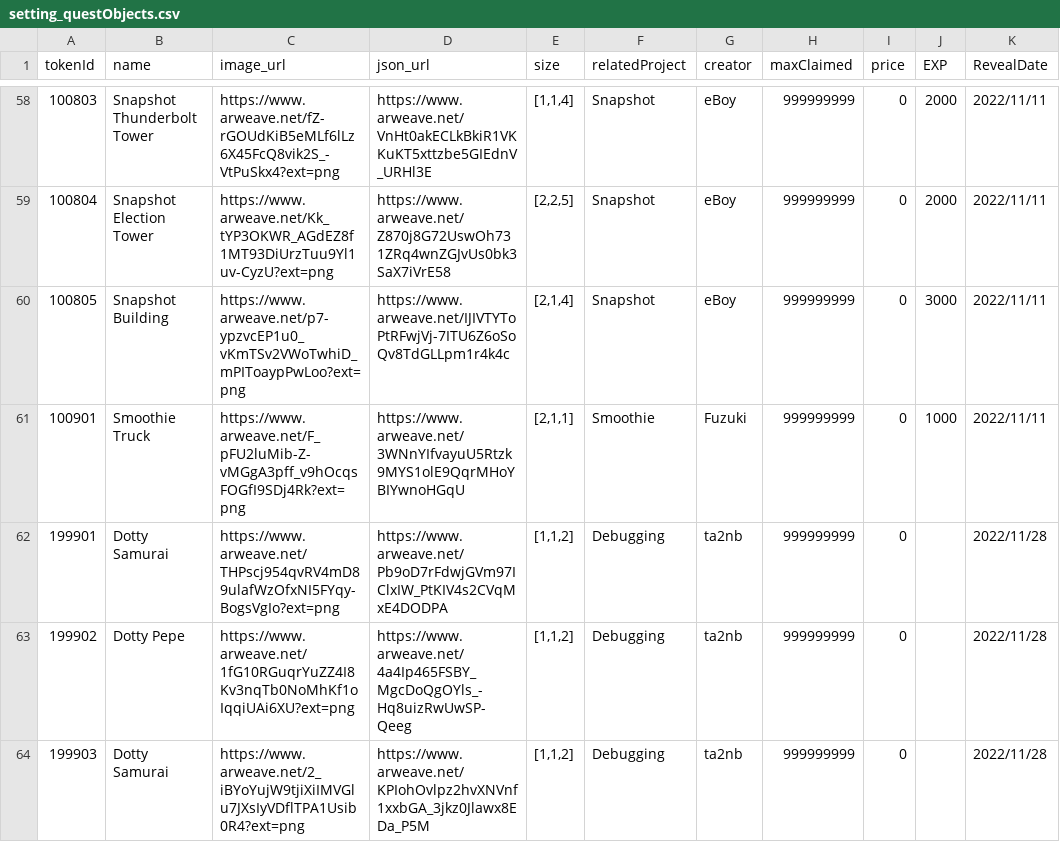
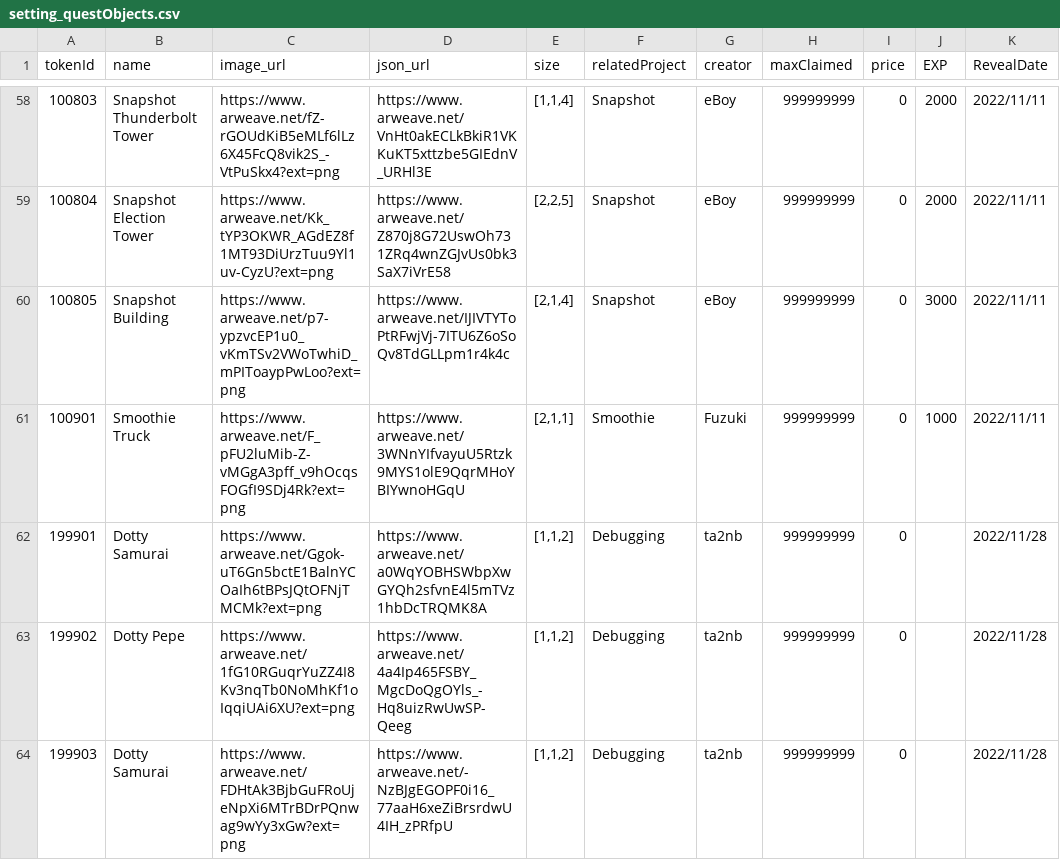
Before and after one commit to PHI-LABS-INC/Polygon-phi-contract, a CSV file: tasks/scripts/csv/setting_questObjects.csv, drawn as a sheet; only a part is shown, gaps mark what is left out.

Commit message:
feat: fix debug object metadata

```diff
--- a/tasks/scripts/csv/setting_questObjects.csv
+++ b/tasks/scripts/csv/setting_questObjects.csv
@@ -61,4 +61,4 @@ tokenId,name,image_url,json_url,size,relatedProject,creator,maxClaimed,price,EXP
 100901,Smoothie Truck,https://www.arweave.net/F_pFU2luMib-Z-vMGgA3pff_v9hOcqsFOGfI9SDj4Rk?ext=png,https://www.arweave.net/3WNnYIfvayuU5Rtzk9MYS1olE9QqrMHoYBIYwnoHGqU,"[2,1,1]",Smoothie,Fuzuki,999999999,0,1000,2022/11/11
-199901,Dotty Samurai,https://www.arweave.net/THPscj954qvRV4mD89ulafWzOfxNI5FYqy-BogsVgIo?ext=png,https://www.arweave.net/Pb9oD7rFdwjGVm97IClxIW_PtKIV4s2CVqMxE4DODPA,"[1,1,2]",Debugging,ta2nb,999999999,0,,2022/11/28
+199901,Dotty Samurai,https://www.arweave.net/Ggok-uT6Gn5bctE1BalnYCOaIh6tBPsJQtOFNjTMCMk?ext=png,https://www.arweave.net/a0WqYOBHSWbpXwGYQh2sfvnE4l5mTVz1hbDcTRQMK8A,"[1,1,2]",Debugging,ta2nb,999999999,0,,2022/11/28
 199902,Dotty Pepe,https://www.arweave.net/1fG10RGuqrYuZZ4I8Kv3nqTb0NoMhKf1oIqqiUAi6XU?ext=png,https://www.arweave.net/4a4Ip465FSBY_MgcDoQgOYls_-Hq8uizRwUwSP-Qeeg,"[1,1,2]",Debugging,ta2nb,999999999,0,,2022/11/28
-199903,Dotty Samurai,https://www.arweave.net/2_iBYoYujW9tjiXiIMVGlu7JXsIyVDflTPA1Usib0R4?ext=png,https://www.arweave.net/KPIohOvlpz2hvXNVnf1xxbGA_3jkz0Jlawx8EDa_P5M,"[1,1,2]",Debugging,ta2nb,999999999,0,,2022/11/28
+199903,Dotty Samurai,https://www.arweave.net/FDHtAk3BjbGuFRoUjeNpXi6MTrBDrPQnwag9wYy3xGw?ext=png,https://www.arweave.net/-NzBJgEGOPF0i16_77aaH6xeZiBrsrdwU4IH_zPRfpU,"[1,1,2]",Debugging,ta2nb,999999999,0,,2022/11/28
```
